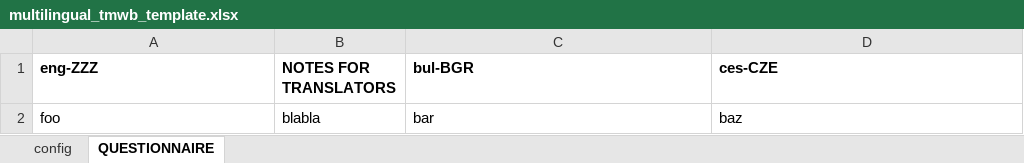
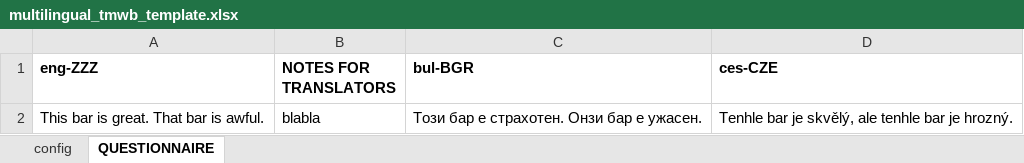
Before and after one commit to capstanlqc/convert-multilingual-xlsx2tmx, an Excel workbook: data/multilingual_tmwb_template.xlsx, sheet QUESTIONNAIRE, drawn as a sheet; values as stored, in another font and other column widths than the file's, no borders; charts and pictures not drawn; removed rows and columns are numbered as before the commit, all else as after; the diff names each change by its address in the sheet, - before the commit and + after, or states it on an @@ line.

Commit message:
Many-to-one alignment example

```diff
--- a/data/multilingual_tmwb_template.xlsx (sheet QUESTIONNAIRE)
+++ b/data/multilingual_tmwb_template.xlsx (sheet QUESTIONNAIRE)
-row 2: foo | blabla | bar | baz
+row 2: This bar is great. That bar is awful. | blabla | Този бар е страхотен. Онзи бар е ужасен. | Tenhle bar je skvělý, ale tenhle bar je hrozný.
```
